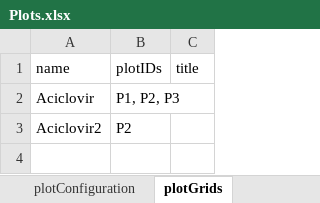
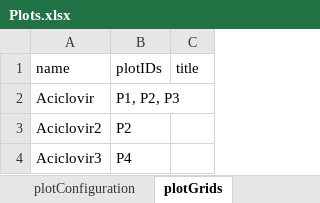
Before and after one commit to esqLABS/esqlabsR, an Excel workbook: inst/extdata/examples/TestProject/Parameters/Plots.xlsx, sheet plotGrids, drawn as a sheet; values as stored, in another font and other column widths than the file's, no borders; the diff names each change by its address in the sheet, - before the commit and + after, or states it on an @@ line.

Commit message:
add nSD handling if defined in Plot.xlsx (#544)
* add nSD handling if defined in Plot.xlsx

* add nSD column

* Add new entries in excel files to test populationTimeProfile ploting
+ Update tests

* Limit the plotGrid to create so there is no error during rendering

* Suppress expected warning from test

* Add fig.showtext = TRUE (#546)
+ minor tweaks of font sizes and margins
+ setting of vignette chunk options for figures

* Rename nSD to nsd (to match ospsuite's argument)
+ Update NEWS

* Update ospsuite version required to 12.0.0
+ pkgdown::build_site()

```diff
--- a/inst/extdata/examples/TestProject/Parameters/Plots.xlsx (sheet plotGrids)
+++ b/inst/extdata/examples/TestProject/Parameters/Plots.xlsx (sheet plotGrids)
+row 4: Aciclovir3 | P4
```
Also changed, not shown: sheet DataCombined, sheet plotConfiguration, sheet exportConfiguration, 32 other files.
